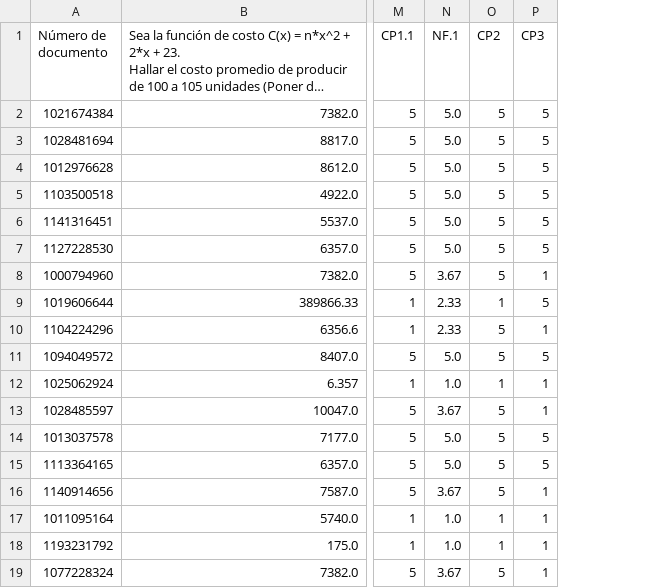
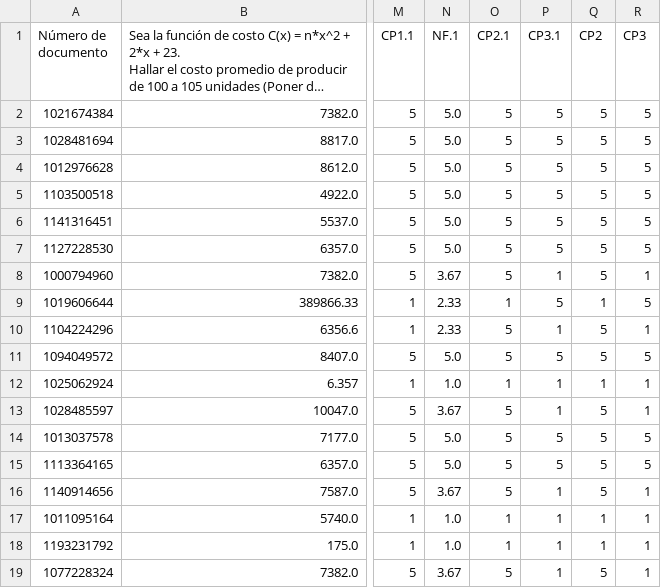
Before and after one commit to Laura02085/x200000, a CSV file: .pandas/Quiz Cálculo 1- Gobierno 22 de Octubre(1-18).csv, drawn as a sheet; only a part is shown, gaps mark what is left out; long unchanged cells end in …; the diff names each change by its address in the sheet, - before the commit and + after, or states it on an @@ line.

```diff
--- a/.pandas/Quiz Cálculo 1- Gobierno 22 de Octubre(1-18).csv
+++ b/.pandas/Quiz Cálculo 1- Gobierno 22 de Octubre(1-18).csv
+column O (CP2.1), rows 2-19: 5 | 5 | 5 | 5 | 5 | 5 | 5 | 1 | 5 | 5 | 1 | 5 | 5 | 5 | 5 | 1 | 1 | 5
+column P (CP3.1), rows 2-19: 5 | 5 | 5 | 5 | 5 | 5 | 1 | 5 | 1 | 5 | 1 | 1 | 5 | 5 | 1 | 1 | 1 | 1
```
Also changed, not shown: 2 other files.
